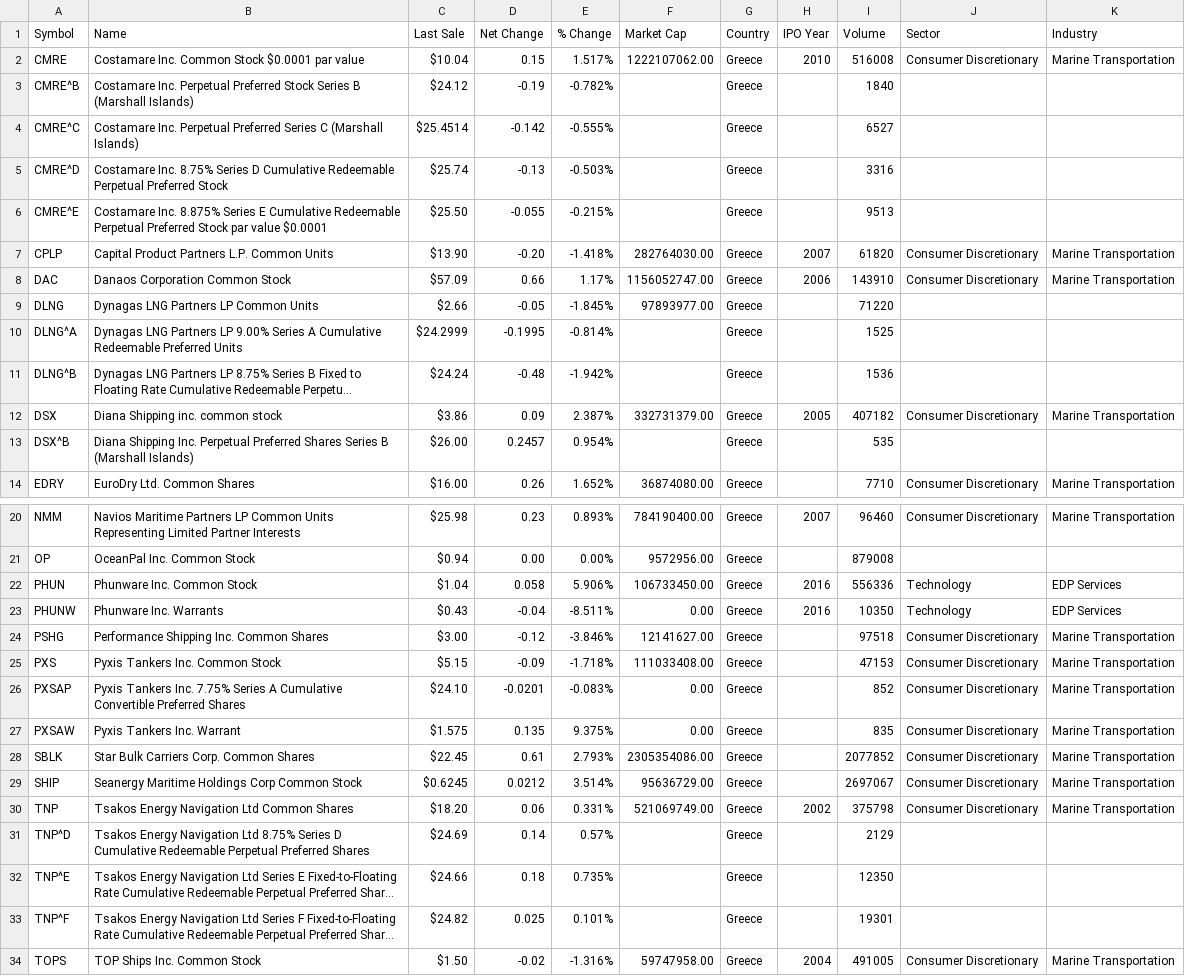
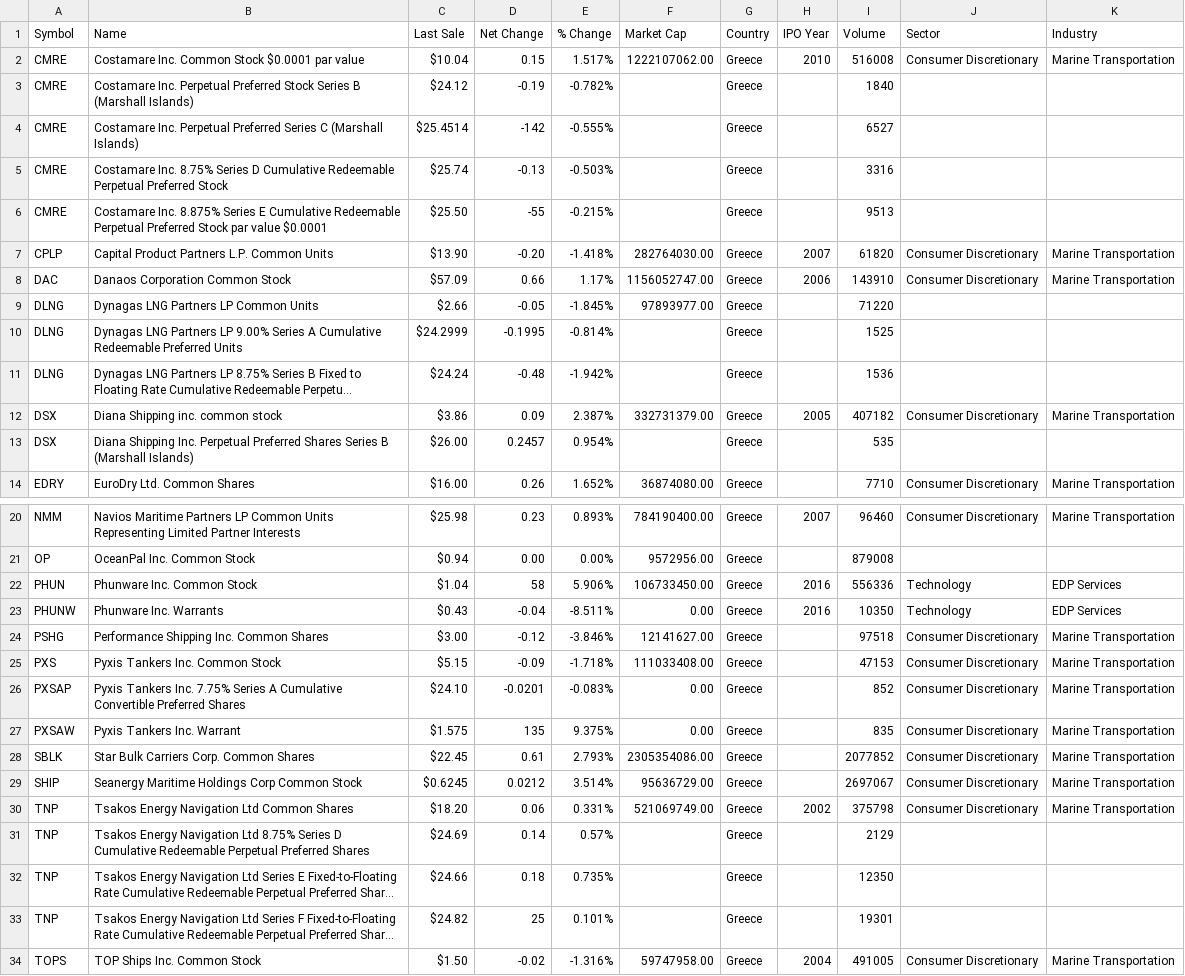
Before and after one commit to kaanguru/hisse-filtreleme, a CSV file: data/semboller/Yunanistan.csv, drawn as a sheet; only a part is shown, gaps mark what is left out; long unchanged cells end in …; the diff names each change by its address in the sheet, - before the commit and + after, or states it on an @@ line.

```diff
--- a/data/semboller/Yunanistan.csv
+++ b/data/semboller/Yunanistan.csv
-A3 (Symbol): CMRE^B
+A3 (Symbol): CMRE
-A4 (Symbol): CMRE^C
+A4 (Symbol): CMRE
-D4 (Net Change): -0.142
+D4 (Net Change): -142
-A5 (Symbol): CMRE^D
+A5 (Symbol): CMRE
-A6 (Symbol): CMRE^E
+A6 (Symbol): CMRE
-D6 (Net Change): -0.055
+D6 (Net Change): -55
-A10 (Symbol): DLNG^A
+A10 (Symbol): DLNG
-A11 (Symbol): DLNG^B
+A11 (Symbol): DLNG
-A13 (Symbol): DSX^B
+A13 (Symbol): DSX
-D22 (Net Change): 0.058
+D22 (Net Change): 58
-D27 (Net Change): 0.135
+D27 (Net Change): 135
-A31 (Symbol): TNP^D
+A31 (Symbol): TNP
-A32 (Symbol): TNP^E
+A32 (Symbol): TNP
-A33 (Symbol): TNP^F
+A33 (Symbol): TNP
-D33 (Net Change): 0.025
+D33 (Net Change): 25
```
Also changed, not shown: 9 other files.
